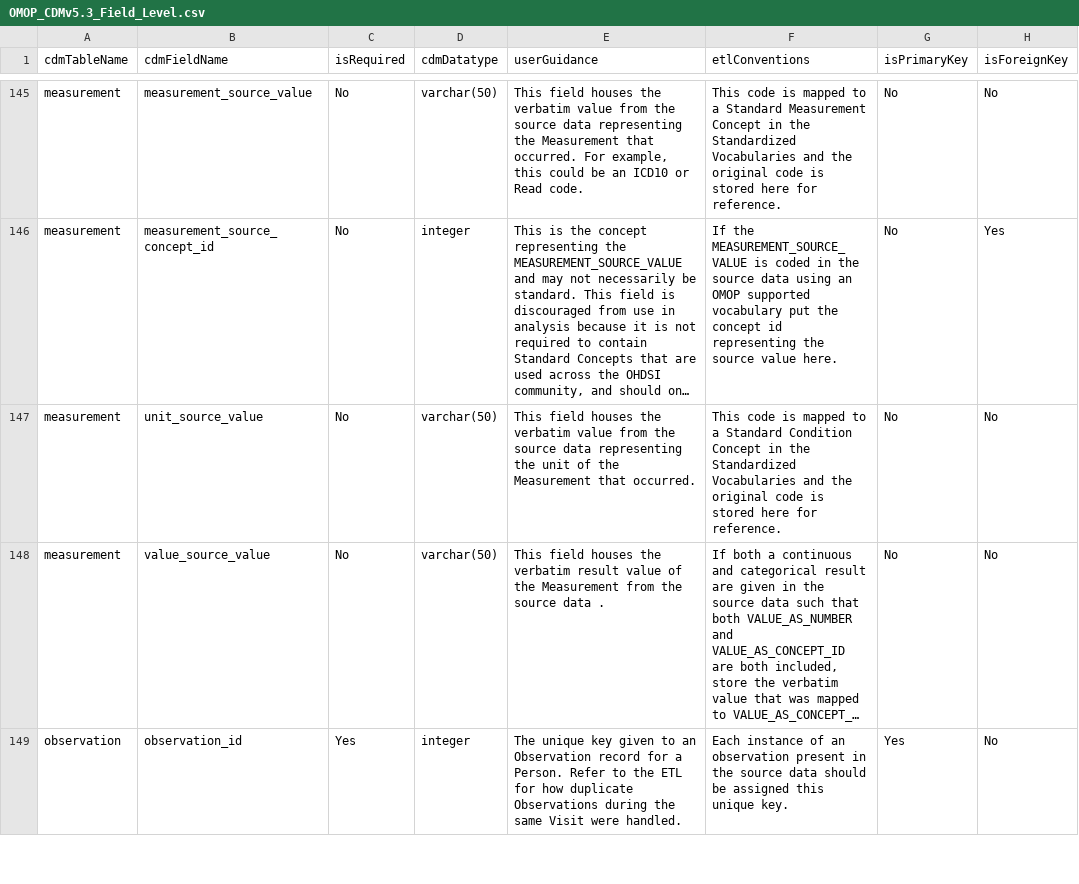
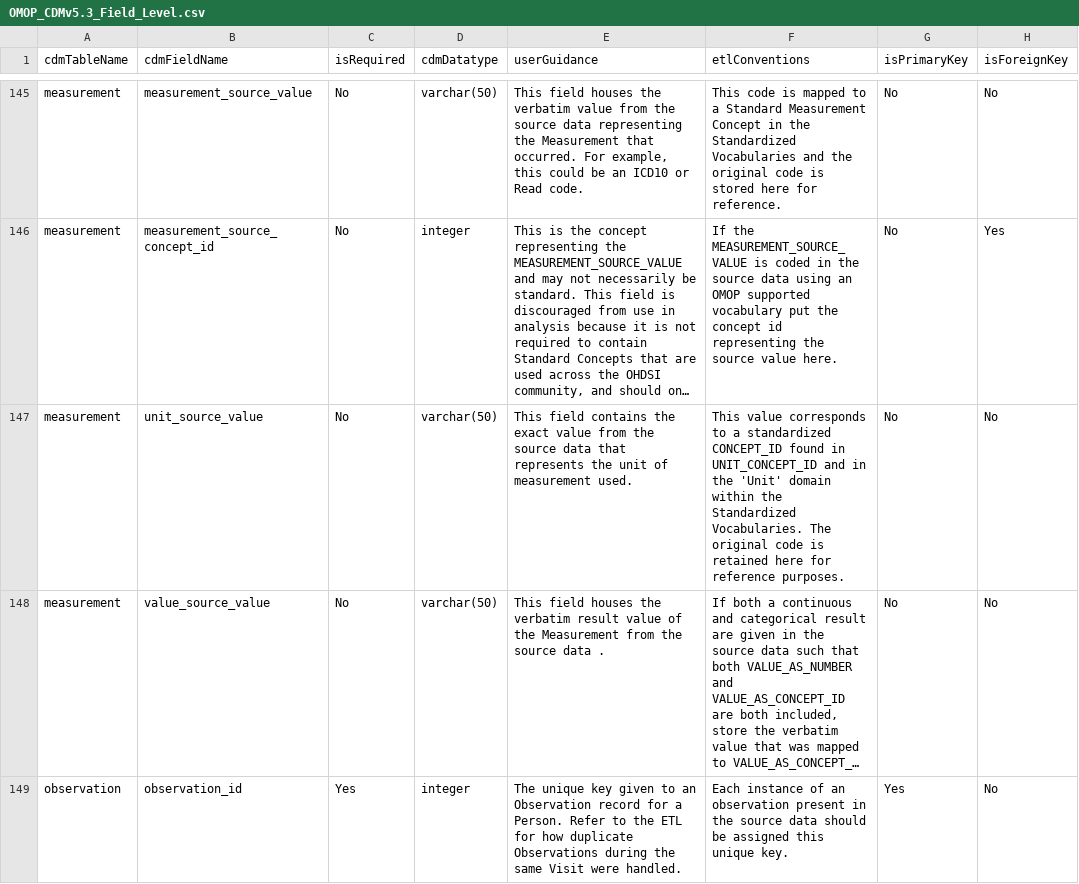
Before and after one commit to OHDSI/CommonDataModel, a CSV file: inst/csv/OMOP_CDMv5.3_Field_Level.csv, drawn as a sheet; only a part is shown, gaps mark what is left out; long unchanged cells end in …; the diff names each change by its address in the sheet, - before the commit and + after, or states it on an @@ line.

Commit message:
updates measurement.unit_source_value text
closes #643

```diff
--- a/inst/csv/OMOP_CDMv5.3_Field_Level.csv
+++ b/inst/csv/OMOP_CDMv5.3_Field_Level.csv
-E147 (userGuidance): This field houses the verbatim value from the source data representing the unit of the Measurement that occurred.
+E147 (userGuidance): This field contains the exact value from the source data that represents the unit of measurement used.
-F147 (etlConventions): This code is mapped to a Standard Condition Concept in the Standardized Vocabularies and the original code is stored here for reference.
+F147 (etlConventions): This value corresponds to a standardized CONCEPT_ID found in UNIT_CONCEPT_ID and in the 'Unit' domain within the Standardized Vocabularies. The original code is retained here for reference purposes.
```
Also changed, not shown: inst/csv/OMOP_CDMv5.4_Field_Level.csv.
